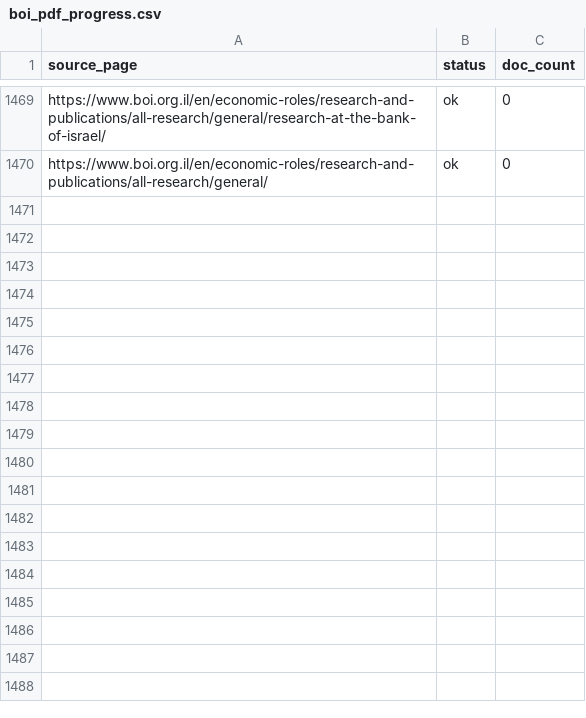
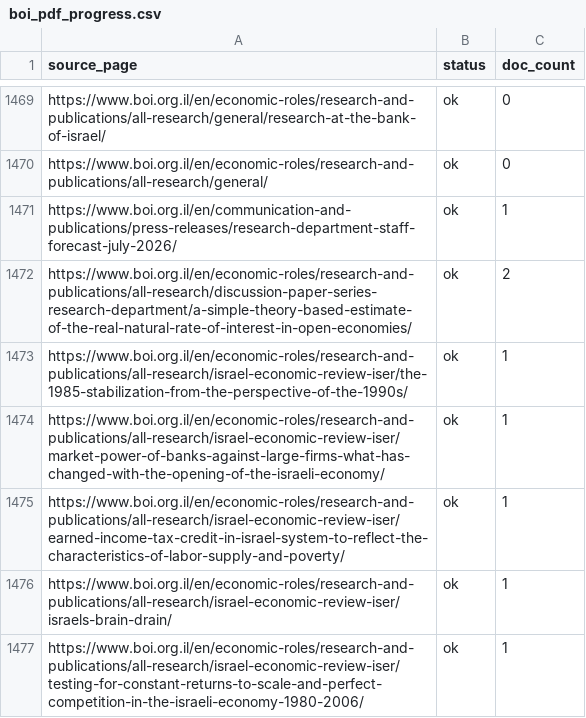
Before and after one commit to oriyabaraness/ORM-Tool, a CSV file: boi_pdf_progress.csv, drawn as a sheet; only a part is shown, gaps mark what is left out; the diff names each change by its address in the sheet, - before the commit and + after, or states it on an @@ line.

```diff
--- a/boi_pdf_progress.csv
+++ b/boi_pdf_progress.csv
+row 1471: https://www.boi.org.il/en/communication-and-publications/press-releases/research-department-staff-forecast-july-2026/ | ok | 1
+row 1472: https://www.boi.org.il/en/economic-roles/research-and-publications/all-research/discussion-paper-series-research-department/a-simple-theory-based-estimate-of-the-real-natural-rate-of-interest-in-open-economies/ | ok | 2
+row 1473: https://www.boi.org.il/en/economic-roles/research-and-publications/all-research/israel-economic-review-iser/the-1985-stabilization-from-the-perspective-of-the-1990s/ | ok | 1
+row 1474: https://www.boi.org.il/en/economic-roles/research-and-publications/all-research/israel-economic-review-iser/market-power-of-banks-against-large-firms-what-has-changed-with-the-opening-of-the-israeli-economy/ | ok | 1
+row 1475: https://www.boi.org.il/en/economic-roles/research-and-publications/all-research/israel-economic-review-iser/earned-income-tax-credit-in-israel-system-to-reflect-the-characteristics-of-labor-supply-and-poverty/ | ok | 1
+row 1476: https://www.boi.org.il/en/economic-roles/research-and-publications/all-research/israel-economic-review-iser/israels-brain-drain/ | ok | 1
+row 1477: https://www.boi.org.il/en/economic-roles/research-and-publications/all-research/israel-economic-review-iser/testing-for-constant-returns-to-scale-and-perfect-competition-in-the-israeli-economy-1980-2006/ | ok | 1
```
Also changed, not shown: boi_pdf_links.csv, 1 other file.
